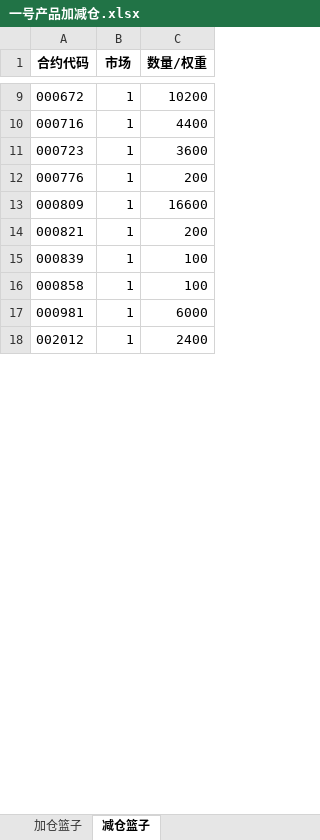
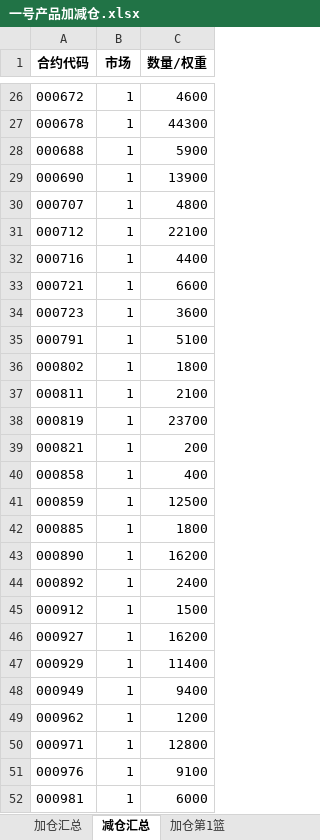
Before and after one commit to tienjunhsu/FireMoniter, an Excel workbook: bak/一号产品加减仓.xlsx, sheet 减仓汇总, drawn as a sheet; only a part is shown, gaps mark what is left out; the shorter side is filled out with more unchanged rows; values as stored, in another font and other column widths than the file's, no borders; removed rows and columns are numbered as before the commit, all else as after; the diff covers the shown part only; the diff names each change by its address in the sheet, - before the commit and + after, or states it on an @@ line.

```diff
--- a/bak/一号产品加减仓.xlsx (sheet 减仓汇总)
+++ b/bak/一号产品加减仓.xlsx (sheet 减仓汇总)
-sheet tab: 加仓篮子
+sheet tab: 加仓汇总
-sheet tab: 减仓篮子
+sheet tab: 减仓汇总
+sheet tab: 加仓第1篮
-C26 (数量/权重): 10200
+C26 (数量/权重): 4600
+row 27: 000678 | 1 | 44300
+row 28: 000688 | 1 | 5900
+row 29: 000690 | 1 | 13900
+row 30: 000707 | 1 | 4800
+row 31: 000712 | 1 | 22100
+row 33: 000721 | 1 | 6600
-row 12: 000776 | 1 | 200
-row 13: 000809 | 1 | 16600
+row 35: 000791 | 1 | 5100
+row 36: 000802 | 1 | 1800
+row 37: 000811 | 1 | 2100
+row 38: 000819 | 1 | 23700
-row 15: 000839 | 1 | 100
-C40 (数量/权重): 100
+C40 (数量/权重): 400
+row 41: 000859 | 1 | 12500
+row 42: 000885 | 1 | 1800
+row 43: 000890 | 1 | 16200
+row 44: 000892 | 1 | 2400
+row 45: 000912 | 1 | 1500
+row 46: 000927 | 1 | 16200
+row 47: 000929 | 1 | 11400
+row 48: 000949 | 1 | 9400
+row 49: 000962 | 1 | 1200
+row 50: 000971 | 1 | 12800
+row 51: 000976 | 1 | 9100
```
Also changed, not shown: 300 added rows, 42 removed rows and 16 edited cells elsewhere in this sheet, sheet 加仓汇总, other sheet tabs, bak/一号产品IC计划持仓1.0手.xlsx, bak/一号产品裸多计划持仓.xlsx, 39 other files.
